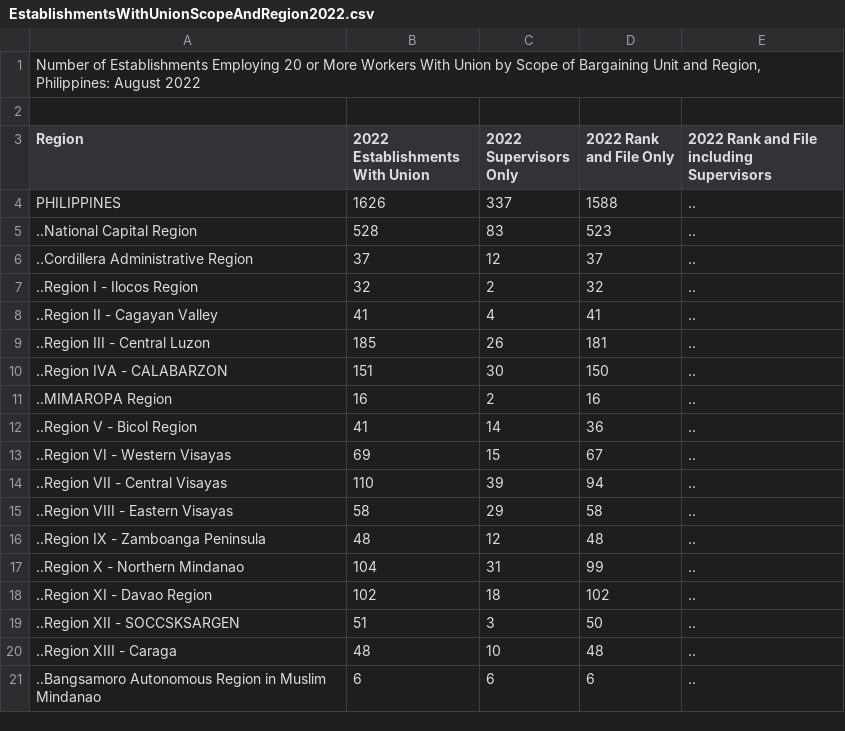
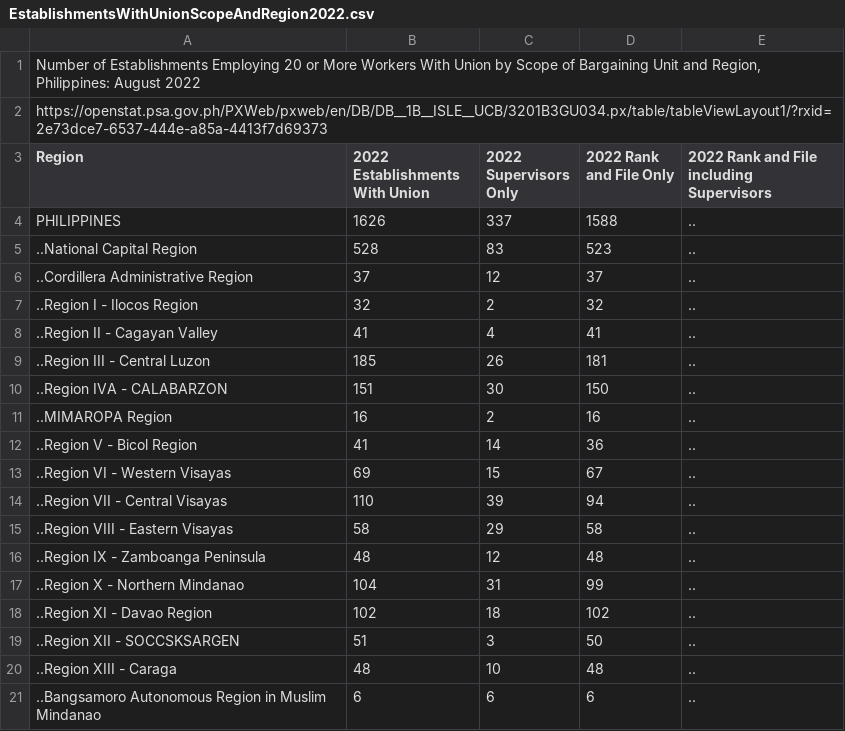
Before and after one commit to Mark-Jayson/RAGSample, a CSV file: data/EstablishmentsWithUnionScopeAndRegion2022.csv, drawn as a sheet.

Commit message:
Update EstablishmentsWithUnionScopeAndRegion2022.csv

```diff
--- a/data/EstablishmentsWithUnionScopeAndRegion2022.csv
+++ b/data/EstablishmentsWithUnionScopeAndRegion2022.csv
@@ -1,3 +1,3 @@
 "Number of Establishments Employing 20 or More Workers With Union by Scope of Bargaining Unit and Region, Philippines: August 2022"
-
+"https://openstat.psa.gov.ph/PXWeb/pxweb/en/DB/DB__1B__ISLE__UCB/3201B3GU034.px/table/tableViewLayout1/?rxid=2e73dce7-6537-444e-a85a-4413f7d69373"
 "Region";"2022 Establishments With Union";"2022 Supervisors Only";"2022 Rank and File Only";"2022 Rank and File including Supervisors"
```
